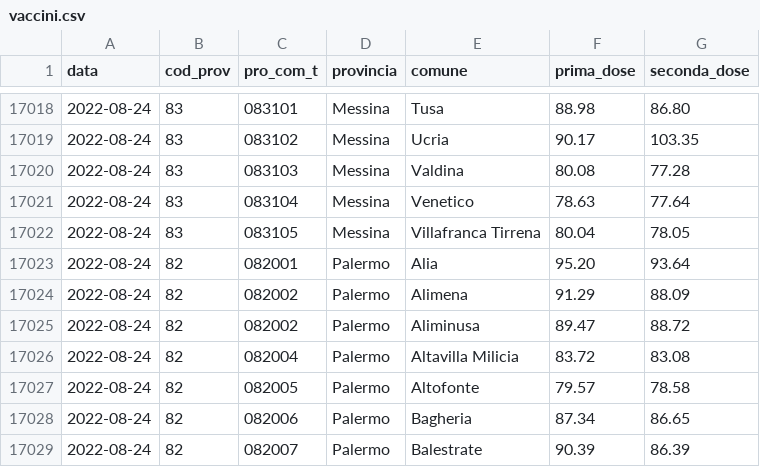
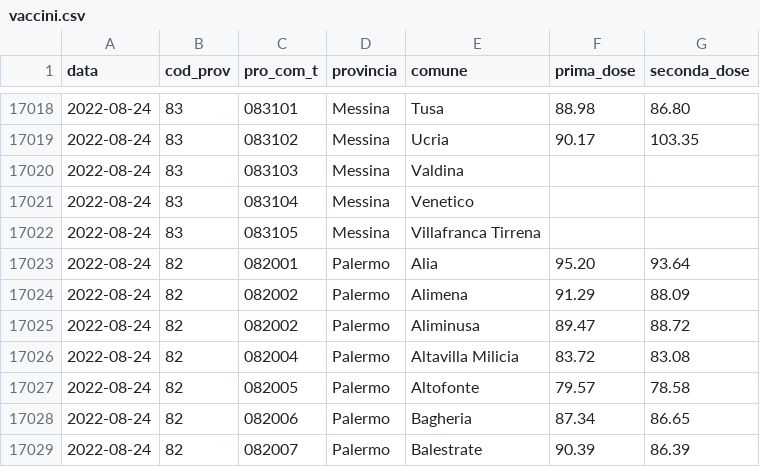
Before and after one commit to opendatasicilia/covid-open-report-sicilia, a CSV file: dati/vaccini/vaccini.csv, drawn as a sheet; only a part is shown, gaps mark what is left out.

Commit message:
empty field report 47 #28

```diff
--- a/dati/vaccini/vaccini.csv
+++ b/dati/vaccini/vaccini.csv
@@ -17019,5 +17019,5 @@ data,cod_prov,pro_com_t,provincia,comune,prima_dose,seconda_dose
 2022-08-24,83,083102,Messina,Ucria,90.17,103.35
-2022-08-24,83,083103,Messina,Valdina,80.08,77.28
-2022-08-24,83,083104,Messina,Venetico,78.63,77.64
-2022-08-24,83,083105,Messina,Villafranca Tirrena,80.04,78.05
+2022-08-24,83,083103,Messina,Valdina,,
+2022-08-24,83,083104,Messina,Venetico,,
+2022-08-24,83,083105,Messina,Villafranca Tirrena,,
 2022-08-24,82,082001,Palermo,Alia,95.20,93.64
```
